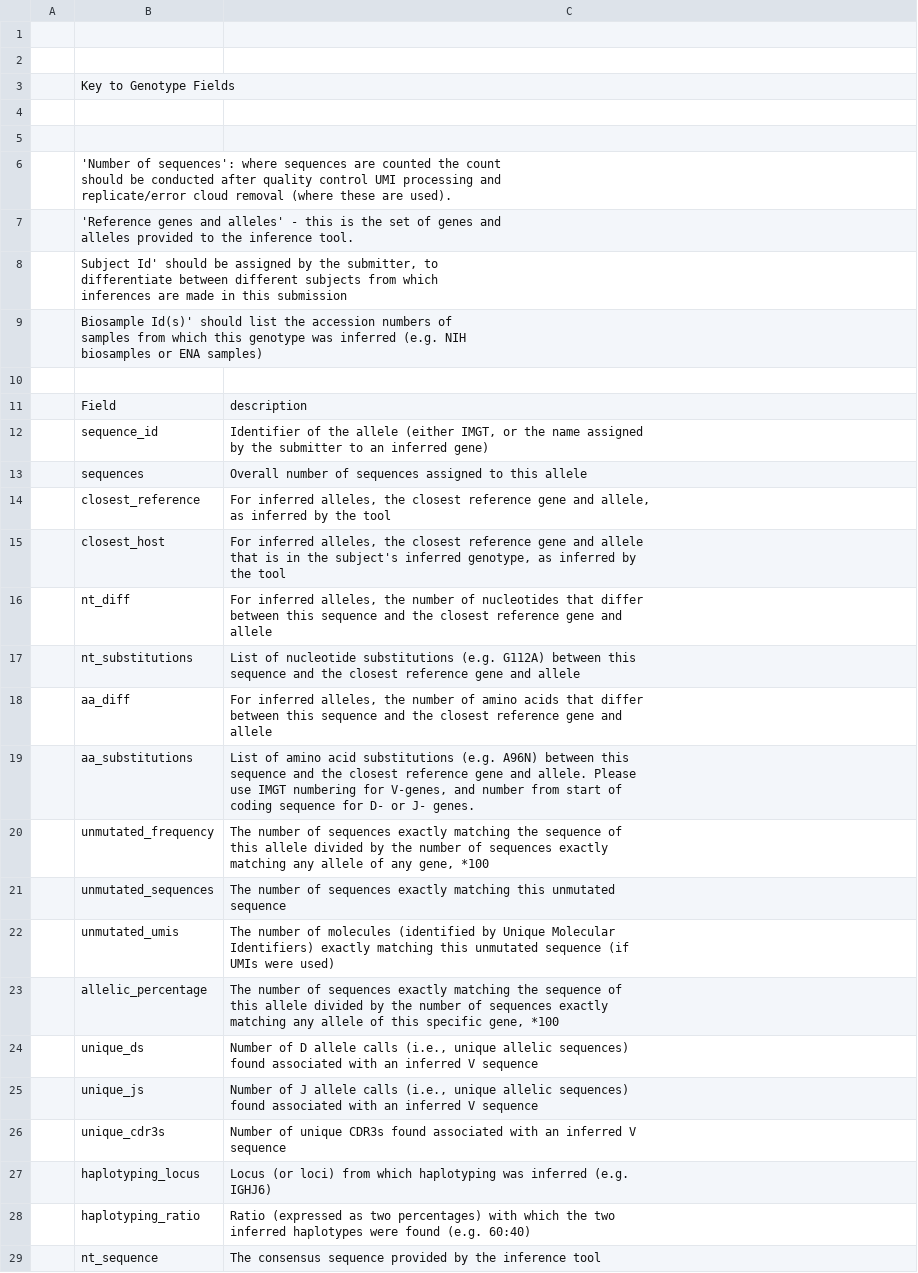
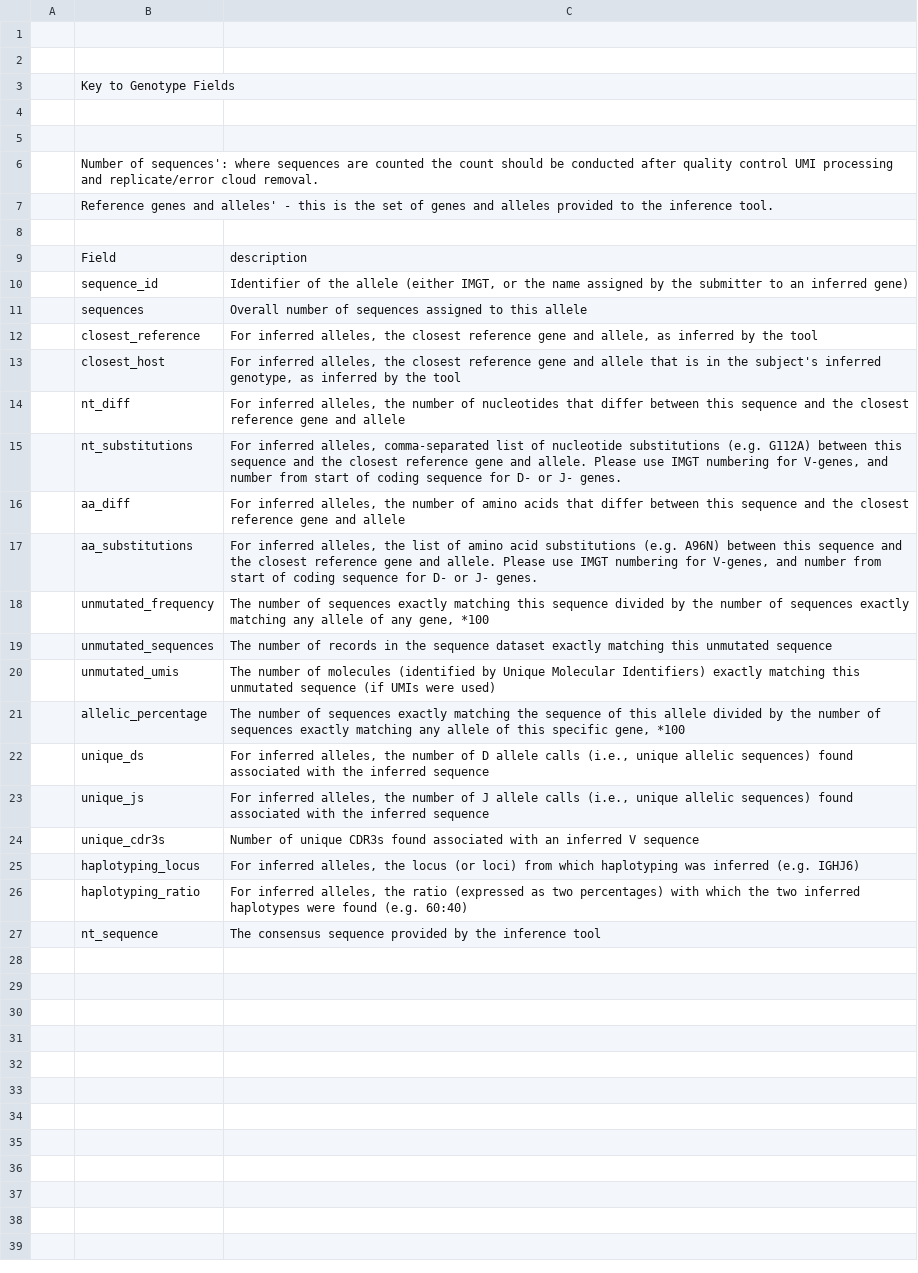
Before and after one commit to airr-community/ogrdb, a CSV file: static/templates/genotype_fields.csv, drawn as a sheet.

Commit message:
Update field descriptions

```diff
--- a/static/templates/genotype_fields.csv
+++ b/static/templates/genotype_fields.csv
@@ -5,56 +5,23 @@
 ,,
-,"'Number of sequences': where sequences are counted the count
-should be conducted after quality control UMI processing and
-replicate/error cloud removal (where these are used).",
-,"'Reference genes and alleles' - this is the set of genes and
-alleles provided to the inference tool.",
-,"Subject Id' should be assigned by the submitter, to
-differentiate between different subjects from which
-inferences are made in this submission",
-,"Biosample Id(s)'  should list the accession numbers of
-samples from which this genotype was inferred  (e.g. NIH
-biosamples or ENA samples)",
+,Number of sequences': where sequences are counted the count should be conducted after quality control UMI processing and replicate/error cloud removal.,
+,Reference genes and alleles' - this is the set of genes and alleles provided to the inference tool.,
 ,,
 ,Field,description
-,sequence_id,"Identifier of the allele (either IMGT, or the name assigned
-by the submitter to an inferred gene)"
+,sequence_id,"Identifier of the allele (either IMGT, or the name assigned by the submitter to an inferred gene) "
 ,sequences,Overall number of sequences assigned to this allele
-,closest_reference,"For inferred alleles, the closest reference gene and allele,
-as inferred by the tool"
-,closest_host,"For inferred alleles, the closest reference gene and allele
-that is in the subject's inferred genotype, as inferred by
-the tool"
-,nt_diff,"For inferred alleles, the number of nucleotides that differ
-between this sequence and the closest reference gene and
-allele"
-,nt_substitutions,"List of nucleotide substitutions (e.g. G112A) between this
-sequence and the closest reference gene and allele"
-,aa_diff,"For inferred alleles, the number of amino acids that differ
-between this sequence and the closest reference gene and
-allele"
-,aa_substitutions,"List of amino acid substitutions (e.g. A96N) between this
-sequence and the closest reference gene and allele. Please
-use IMGT numbering for V-genes, and number from start of
-coding sequence for D- or J- genes."
-,unmutated_frequency,"The number of sequences exactly matching the sequence of
-this allele divided by the number of sequences exactly
-matching any allele of any gene, *100"
-,unmutated_sequences,"The number of sequences exactly matching this unmutated
-sequence"
-,unmutated_umis,"The number of molecules (identified by Unique Molecular
-Identifiers) exactly matching this unmutated sequence (if
-UMIs were used)"
-,allelic_percentage,"The number of sequences exactly matching the sequence of
-this allele divided by the number of sequences exactly
-matching any allele of this specific gene, *100"
-,unique_ds,"Number of D allele calls (i.e., unique allelic sequences)
-found associated with an inferred V sequence"
-,unique_js,"Number of J allele calls (i.e., unique allelic sequences)
-found associated with an inferred V sequence"
-,unique_cdr3s,"Number of unique CDR3s found associated with an inferred V
-sequence"
-,haplotyping_locus,"Locus (or loci) from which haplotyping was inferred (e.g.
-IGHJ6)"
-,haplotyping_ratio,"Ratio (expressed as two percentages) with which the two
-inferred haplotypes were found (e.g. 60:40)"
+,closest_reference,"For inferred alleles, the closest reference gene and allele, as inferred by the tool"
+,closest_host,"For inferred alleles, the closest reference gene and allele that is in the subject's inferred genotype, as inferred by the tool"
+,nt_diff,"For inferred alleles, the number of nucleotides that differ between this sequence and the closest reference gene and allele"
+,nt_substitutions,"For inferred alleles,  comma-separated list of nucleotide substitutions (e.g. G112A) between this sequence and the closest reference gene and allele.  Please use IMGT numbering for V-genes, and number from start of coding sequence for D- or J- genes."
+,aa_diff,"For inferred alleles, the number of amino acids that differ between this sequence and the closest reference gene and allele"
+,aa_substitutions,"For inferred alleles, the list of amino acid substitutions (e.g. A96N) between this sequence and the closest reference gene and allele. Please use IMGT numbering for V-genes, and number from start of coding sequence for D- or J- genes."
+,unmutated_frequency,"The number of sequences exactly matching this sequence divided by the number of sequences exactly matching any allele of any gene, *100"
+,unmutated_sequences,The number of records in the sequence dataset exactly matching this unmutated sequence
+,unmutated_umis,The number of molecules (identified by Unique Molecular Identifiers) exactly matching this unmutated sequence (if UMIs were used)
+,allelic_percentage,"The number of sequences exactly matching the sequence of this allele divided by the number of sequences exactly matching any allele of this specific gene, *100"
+,unique_ds,"For inferred alleles, the number of D allele calls (i.e., unique allelic sequences) found associated with the inferred sequence"
+,unique_js,"For inferred alleles, the number of J allele calls (i.e., unique allelic sequences) found associated with the inferred sequence"
+,unique_cdr3s,Number of unique CDR3s found associated with an inferred V sequence
+,haplotyping_locus,"For inferred alleles,  the locus (or loci) from which haplotyping was inferred (e.g. IGHJ6)"
+,haplotyping_ratio,"For inferred alleles, the ratio (expressed as two percentages) with which the two inferred haplotypes were found (e.g. 60:40)"
 ,nt_sequence,The consensus sequence provided by the inference tool
```
